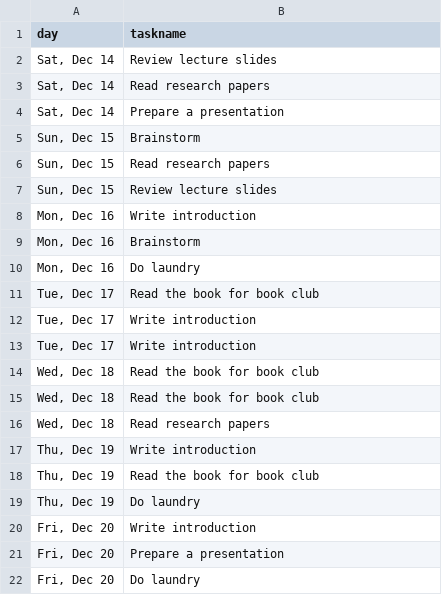
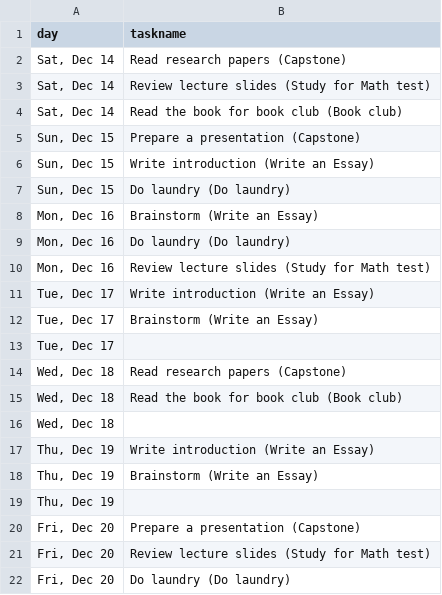
Before and after one commit to H2YL/fall2024qtrobot, a CSV file: 3_weekly_tasks.csv, drawn as a sheet.

```diff
--- a/3_weekly_tasks.csv
+++ b/3_weekly_tasks.csv
@@ -1,22 +1,22 @@
 day,taskname
-"Sat, Dec 14",Review lecture slides
-"Sat, Dec 14",Read research papers
-"Sat, Dec 14",Prepare a presentation
-"Sun, Dec 15",Brainstorm
-"Sun, Dec 15",Read research papers
-"Sun, Dec 15",Review lecture slides
-"Mon, Dec 16",Write introduction
-"Mon, Dec 16",Brainstorm
-"Mon, Dec 16",Do laundry
-"Tue, Dec 17",Read the book for book club
-"Tue, Dec 17",Write introduction
-"Tue, Dec 17",Write introduction
-"Wed, Dec 18",Read the book for book club
-"Wed, Dec 18",Read the book for book club
-"Wed, Dec 18",Read research papers
-"Thu, Dec 19",Write introduction
-"Thu, Dec 19",Read the book for book club
-"Thu, Dec 19",Do laundry
-"Fri, Dec 20",Write introduction
-"Fri, Dec 20",Prepare a presentation
-"Fri, Dec 20",Do laundry
+"Sat, Dec 14",Read research papers (Capstone)
+"Sat, Dec 14",Review lecture slides (Study for Math test)
+"Sat, Dec 14",Read the book for book club (Book club)
+"Sun, Dec 15",Prepare a presentation (Capstone)
+"Sun, Dec 15",Write introduction (Write an Essay)
+"Sun, Dec 15",Do laundry (Do laundry)
+"Mon, Dec 16",Brainstorm (Write an Essay)
+"Mon, Dec 16",Do laundry (Do laundry)
+"Mon, Dec 16",Review lecture slides (Study for Math test)
+"Tue, Dec 17",Write introduction (Write an Essay)
+"Tue, Dec 17",Brainstorm (Write an Essay)
+"Tue, Dec 17",
+"Wed, Dec 18",Read research papers (Capstone)
+"Wed, Dec 18",Read the book for book club (Book club)
+"Wed, Dec 18",
+"Thu, Dec 19",Write introduction (Write an Essay)
+"Thu, Dec 19",Brainstorm (Write an Essay)
+"Thu, Dec 19",
+"Fri, Dec 20",Prepare a presentation (Capstone)
+"Fri, Dec 20",Review lecture slides (Study for Math test)
+"Fri, Dec 20",Do laundry (Do laundry)
```
Also changed, not shown: 3 other files.
